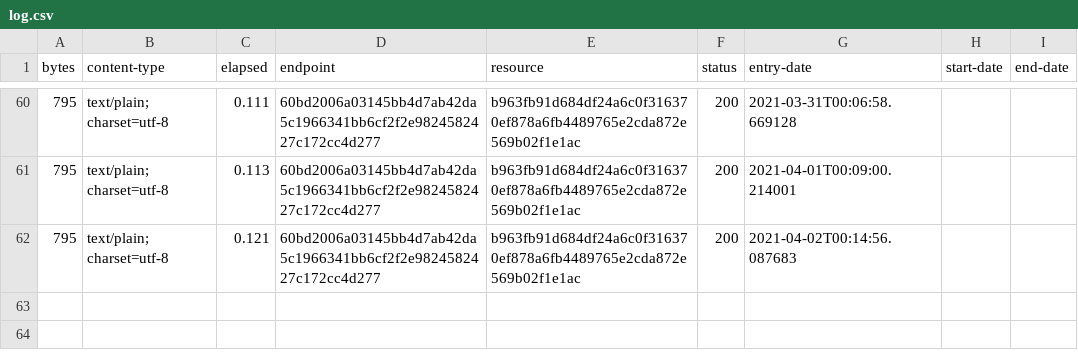
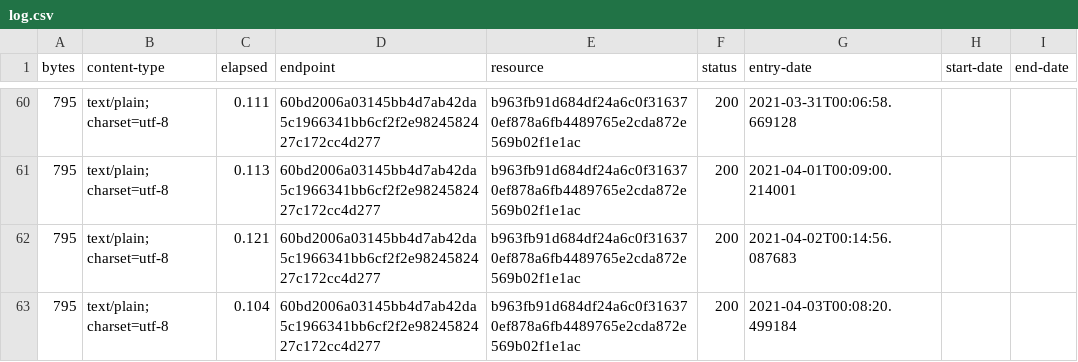
Before and after one commit to digital-land/neighbourhood-plan-collection, a CSV file: collection/log.csv, drawn as a sheet; only a part is shown, gaps mark what is left out.

Commit message:
Collection 2021-04-03

```diff
--- a/collection/log.csv
+++ b/collection/log.csv
@@ -62 +62,2 @@ bytes,content-type,elapsed,endpoint,resource,status,entry-date,start-date,end-da
 795,text/plain; charset=utf-8,0.121,60bd2006a03145bb4d7ab42da5c1966341bb6cf2f2e9824582427c172cc4d277,b963fb91d684df24a6c0f316370ef878a6fb4489765e2cda872e569b02f1e1ac,200,2021-04-02T00:14:56.087683,,
+795,text/plain; charset=utf-8,0.104,60bd2006a03145bb4d7ab42da5c1966341bb6cf2f2e9824582427c172cc4d277,b963fb91d684df24a6c0f316370ef878a6fb4489765e2cda872e569b02f1e1ac,200,2021-04-03T00:08:20.499184,,
```
